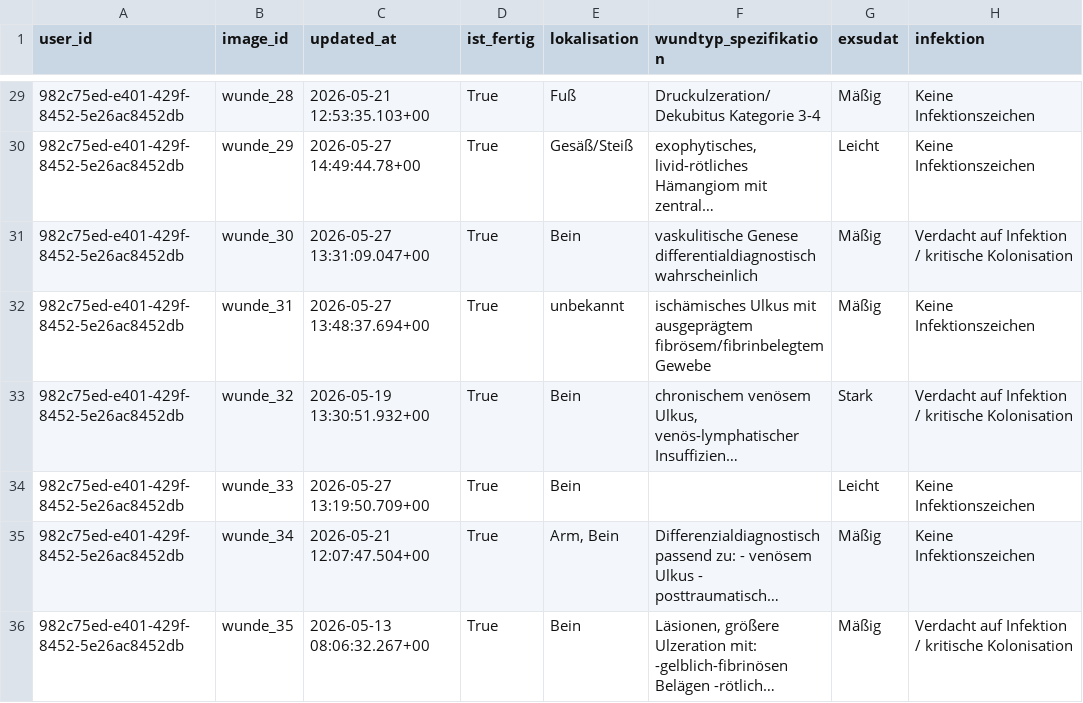
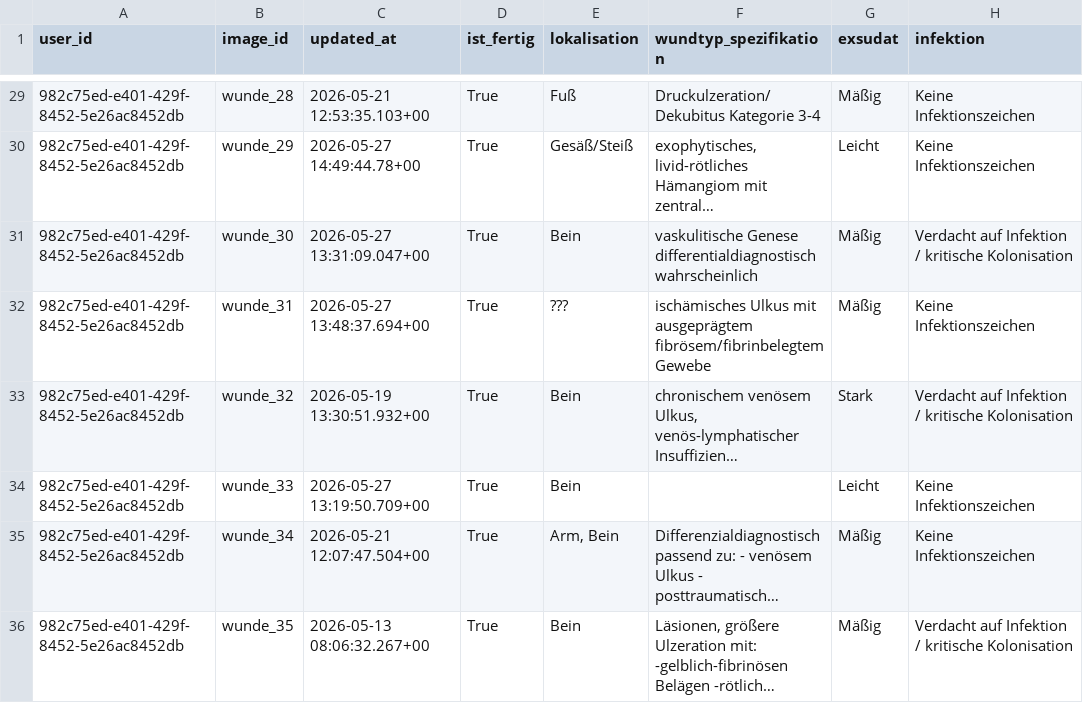
Before and after one commit to code-mert/masterarbeitmodell, a CSV file: data/ground_truth/allgemeine_verbandsklassen_normalised.csv, drawn as a sheet; only a part is shown, gaps mark what is left out; long unchanged cells end in …; the diff covers the shown part only; the diff names each change by its address in the sheet, - before the commit and + after, or states it on an @@ line.

```diff
--- a/data/ground_truth/allgemeine_verbandsklassen_normalised.csv
+++ b/data/ground_truth/allgemeine_verbandsklassen_normalised.csv
-E32 (lokalisation): unbekannt
+E32 (lokalisation): ???
```
Also changed, not shown: 3 edited cells elsewhere in this file, data/llm_outputs/zero_shot/zero_shot_normalised/zero_shot_normalised.csv, 11 other files.
